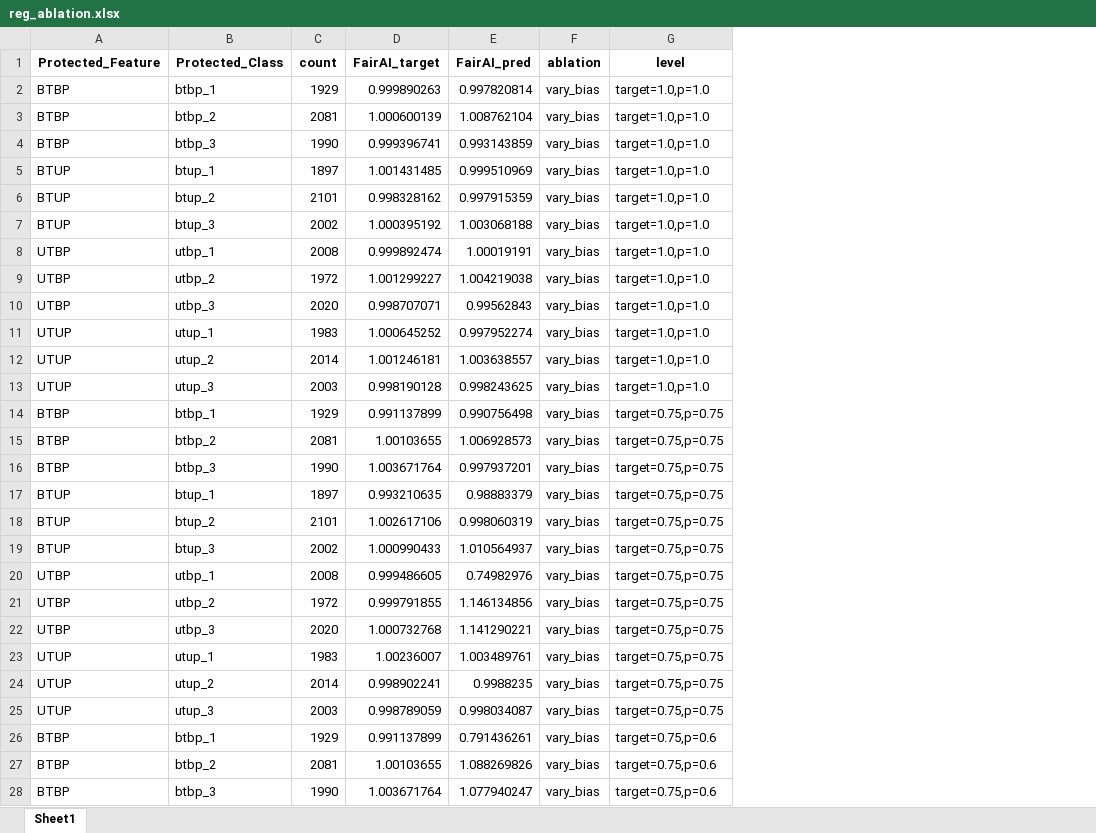
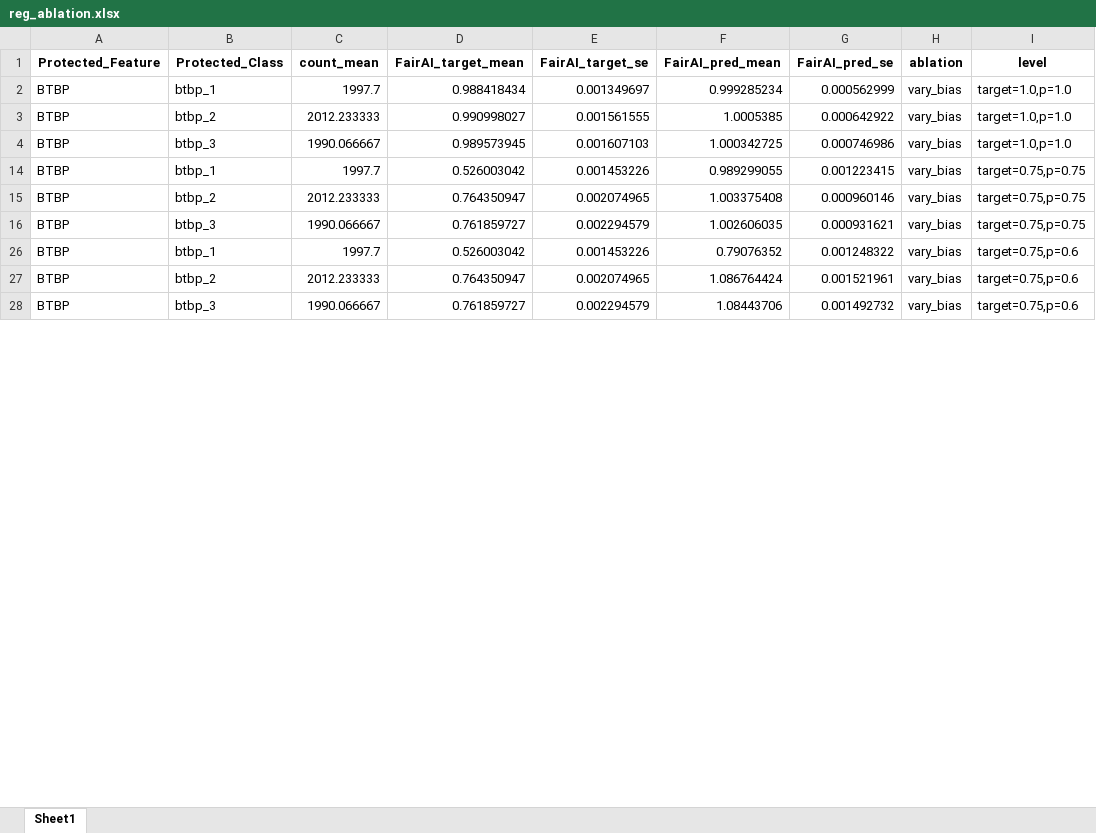
Before and after one commit to arushi-jain-27/bias_and_fairness, an Excel workbook: results/reg_ablation.xlsx, sheet Sheet1, drawn as a sheet; only a part is shown; values as stored, in another font and other column widths than the file's, no borders; conditional formats not drawn; removed rows and columns are numbered as before the commit, all else as after; the diff covers the shown part only; the diff names each change by its address in the sheet, - before the commit and + after, or states it on an @@ line.

Commit message:
Add standard errors by running ablation 30 times

```diff
--- a/results/reg_ablation.xlsx (sheet Sheet1)
+++ b/results/reg_ablation.xlsx (sheet Sheet1)
-column C (count), rows 2-4: 1929 | 2081 | 1990; rows 14-16: 1929 | 2081 | 1990; rows 26-28: 1929 | 2081 | 1990
-column D (FairAI_target), rows 2-4: 0.999890263 | 1.000600139 | 0.999396741; rows 14-16: 0.991137899 | 1.00103655 | 1.003671764; rows 26-28: 0.991137899 | 1.00103655 | 1.003671764
-column E (FairAI_pred), rows 2-4: 0.997820814 | 1.008762104 | 0.993143859; rows 14-16: 0.990756498 | 1.006928573 | 0.997937201; rows 26-28: 0.791436261 | 1.088269826 | 1.077940247
+column C (count_mean), rows 2-28: 1997.7 | 2012.233333 | 1990.066667 | 1997.7 | 2012.233333 | 1990.066667 | 1997.7 | 2012.233333 | 1990.066667
+column D (FairAI_target_mean), rows 2-28: 0.988418434 | 0.990998027 | 0.989573945 | 0.526003042 | 0.764350947 | 0.761859727 | 0.526003042 | 0.764350947 | 0.761859727
+column E (FairAI_target_se), rows 2-28: 0.001349697 | 0.001561555 | 0.001607103 | 0.001453226 | 0.002074965 | 0.002294579 | 0.001453226 | 0.002074965 | 0.002294579
+column F (FairAI_pred_mean), rows 2-28: 0.999285234 | 1.0005385 | 1.000342725 | 0.989299055 | 1.003375408 | 1.002606035 | 0.79076352 | 1.086764424 | 1.08443706
+column G (FairAI_pred_se), rows 2-28: 0.000562999 | 0.000642922 | 0.000746986 | 0.001223415 | 0.000960146 | 0.000931621 | 0.001248322 | 0.001521961 | 0.001492732
-row 5: BTUP | btup_1 | 1897 | 1.001431485 | 0.999510969 | vary_bias | target=1.0,p=1.0
-row 6: BTUP | btup_2 | 2101 | 0.998328162 | 0.997915359 | vary_bias | target=1.0,p=1.0
-row 7: BTUP | btup_3 | 2002 | 1.000395192 | 1.003068188 | vary_bias | target=1.0,p=1.0
-row 8: UTBP | utbp_1 | 2008 | 0.999892474 | 1.00019191 | vary_bias | target=1.0,p=1.0
-row 9: UTBP | utbp_2 | 1972 | 1.001299227 | 1.004219038 | vary_bias | target=1.0,p=1.0
-row 10: UTBP | utbp_3 | 2020 | 0.998707071 | 0.99562843 | vary_bias | target=1.0,p=1.0
-row 11: UTUP | utup_1 | 1983 | 1.000645252 | 0.997952274 | vary_bias | target=1.0,p=1.0
-row 12: UTUP | utup_2 | 2014 | 1.001246181 | 1.003638557 | vary_bias | target=1.0,p=1.0
-row 13: UTUP | utup_3 | 2003 | 0.998190128 | 0.998243625 | vary_bias | target=1.0,p=1.0
-row 17: BTUP | btup_1 | 1897 | 0.993210635 | 0.98883379 | vary_bias | target=0.75,p=0.75
-row 18: BTUP | btup_2 | 2101 | 1.002617106 | 0.998060319 | vary_bias | target=0.75,p=0.75
-row 19: BTUP | btup_3 | 2002 | 1.000990433 | 1.010564937 | vary_bias | target=0.75,p=0.75
-row 20: UTBP | utbp_1 | 2008 | 0.999486605 | 0.74982976 | vary_bias | target=0.75,p=0.75
-row 21: UTBP | utbp_2 | 1972 | 0.999791855 | 1.146134856 | vary_bias | target=0.75,p=0.75
-row 22: UTBP | utbp_3 | 2020 | 1.000732768 | 1.141290221 | vary_bias | target=0.75,p=0.75
-row 23: UTUP | utup_1 | 1983 | 1.00236007 | 1.003489761 | vary_bias | target=0.75,p=0.75
-row 24: UTUP | utup_2 | 2014 | 0.998902241 | 0.9988235 | vary_bias | target=0.75,p=0.75
-row 25: UTUP | utup_3 | 2003 | 0.998789059 | 0.998034087 | vary_bias | target=0.75,p=0.75
```
Also changed, not shown: 225 removed rows elsewhere in this sheet, hidden cells, results/real_classification_adult.xlsx, results/real_regression_insurance.xlsx, 2 other files.
